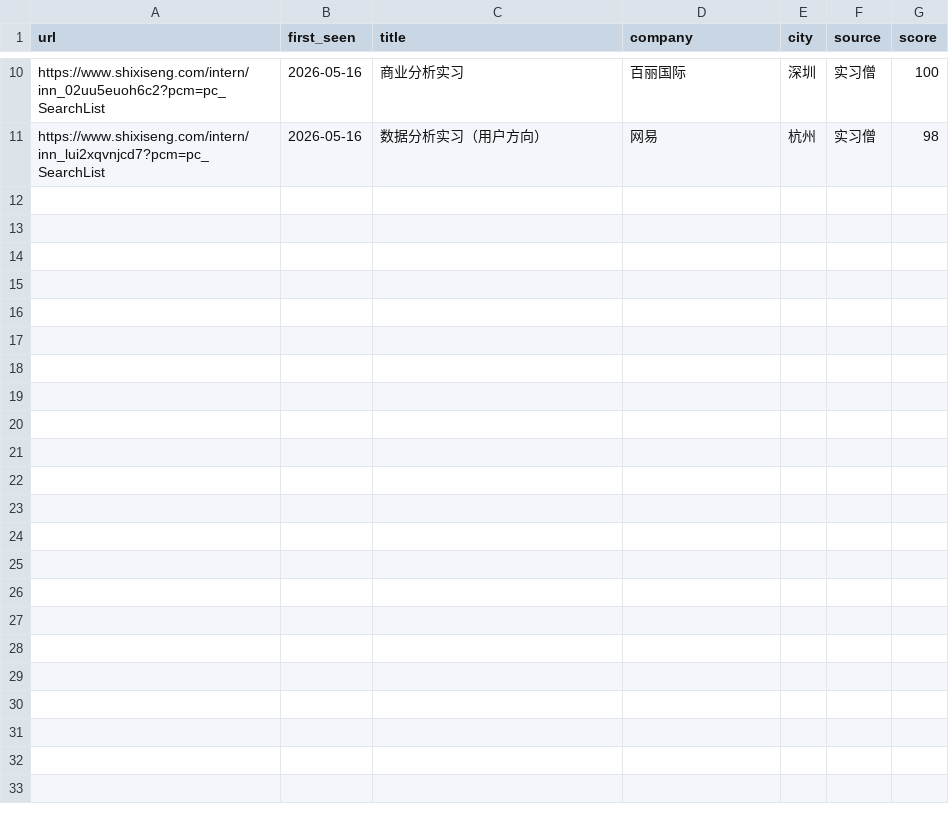
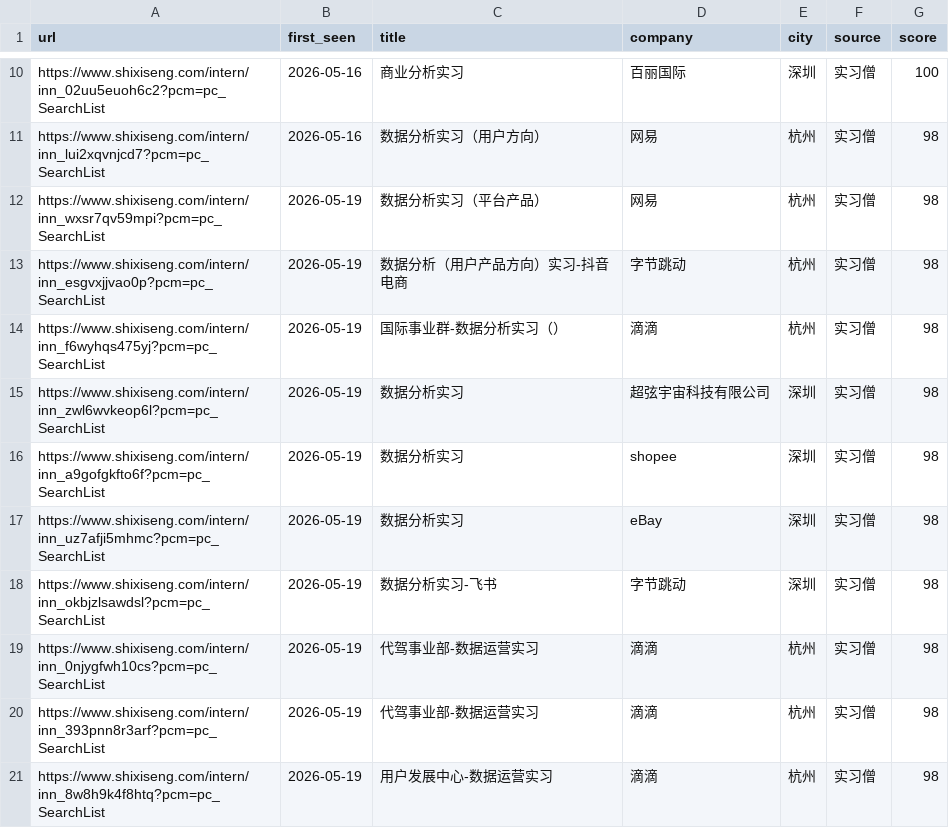
Before and after one commit to stayhear0722-dev/cuddly-enigma, a CSV file: data/history.csv, drawn as a sheet; only a part is shown, gaps mark what is left out.

```diff
--- a/data/history.csv
+++ b/data/history.csv
@@ -11 +11,11 @@ https://www.shixiseng.com/intern/inn_02uu5euoh6c2?pcm=pc_SearchList,2026-05-16,
 https://www.shixiseng.com/intern/inn_lui2xqvnjcd7?pcm=pc_SearchList,2026-05-16,数据分析实习（用户方向）,网易,杭州,实习僧,98
+https://www.shixiseng.com/intern/inn_wxsr7qv59mpi?pcm=pc_SearchList,2026-05-19,数据分析实习（平台产品）,网易,杭州,实习僧,98
+https://www.shixiseng.com/intern/inn_esgvxjjvao0p?pcm=pc_SearchList,2026-05-19,数据分析（用户产品方向）实习-抖音电商,字节跳动,杭州,实习僧,98
+https://www.shixiseng.com/intern/inn_f6wyhqs475yj?pcm=pc_SearchList,2026-05-19,国际事业群-数据分析实习（）,滴滴,杭州,实习僧,98
+https://www.shixiseng.com/intern/inn_zwl6wvkeop6l?pcm=pc_SearchList,2026-05-19,数据分析实习,超弦宇宙科技有限公司,深圳,实习僧,98
+https://www.shixiseng.com/intern/inn_a9gofgkfto6f?pcm=pc_SearchList,2026-05-19,数据分析实习,shopee,深圳,实习僧,98
+https://www.shixiseng.com/intern/inn_uz7afji5mhmc?pcm=pc_SearchList,2026-05-19,数据分析实习,eBay,深圳,实习僧,98
+https://www.shixiseng.com/intern/inn_okbjzlsawdsl?pcm=pc_SearchList,2026-05-19,数据分析实习-飞书,字节跳动,深圳,实习僧,98
+https://www.shixiseng.com/intern/inn_0njygfwh10cs?pcm=pc_SearchList,2026-05-19,代驾事业部-数据运营实习,滴滴,杭州,实习僧,98
+https://www.shixiseng.com/intern/inn_393pnn8r3arf?pcm=pc_SearchList,2026-05-19,代驾事业部-数据运营实习,滴滴,杭州,实习僧,98
+https://www.shixiseng.com/intern/inn_8w8h9k4f8htq?pcm=pc_SearchList,2026-05-19,用户发展中心-数据运营实习,滴滴,杭州,实习僧,98
```
